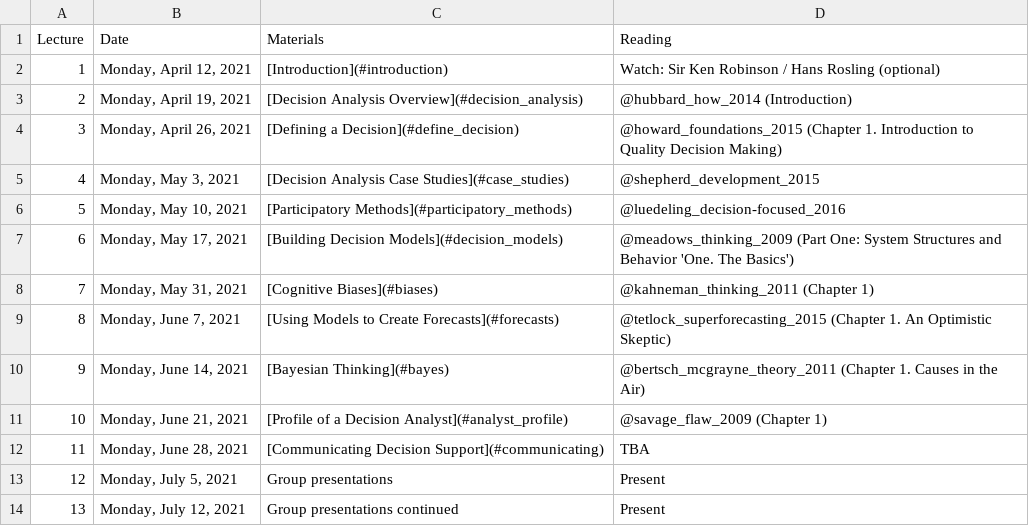
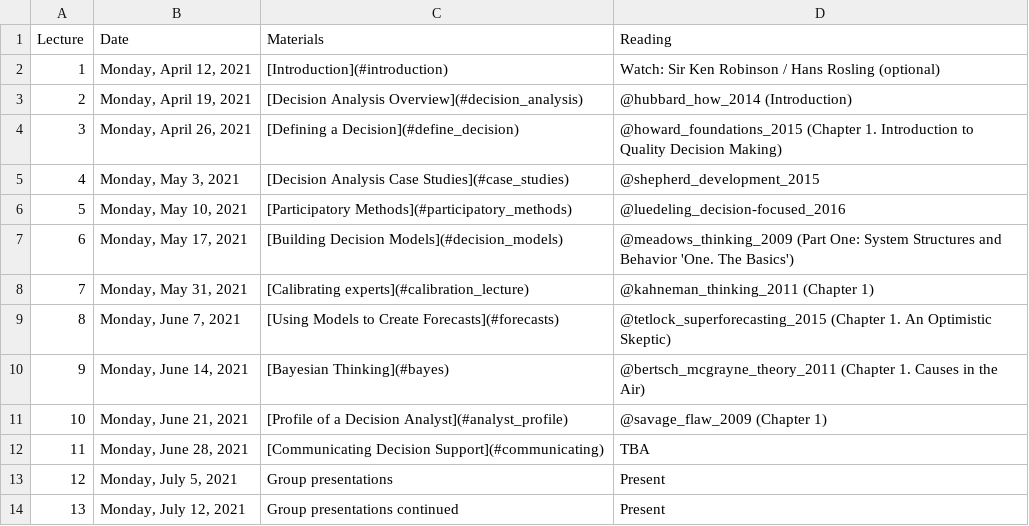
Before and after one commit to CWWhitney/Decision_Analysis_Course, a CSV file: lecture_schedule.csv, drawn as a sheet.

```diff
--- a/lecture_schedule.csv
+++ b/lecture_schedule.csv
@@ -7,3 +7,3 @@ Lecture,Date,Materials,Reading
 6,"Monday, May 17, 2021",[Building Decision Models](#decision_models),@meadows_thinking_2009 (Part One: System Structures and Behavior 'One. The Basics')
-7,"Monday, May 31, 2021",[Cognitive Biases](#biases),@kahneman_thinking_2011 (Chapter 1)
+7,"Monday, May 31, 2021",[Calibrating experts](#calibration_lecture),@kahneman_thinking_2011 (Chapter 1)
 8,"Monday, June 7, 2021",[Using Models to Create Forecasts](#forecasts),@tetlock_superforecasting_2015 (Chapter 1. An Optimistic Skeptic)
```
Also changed, not shown: seminar_schedule.csv.
